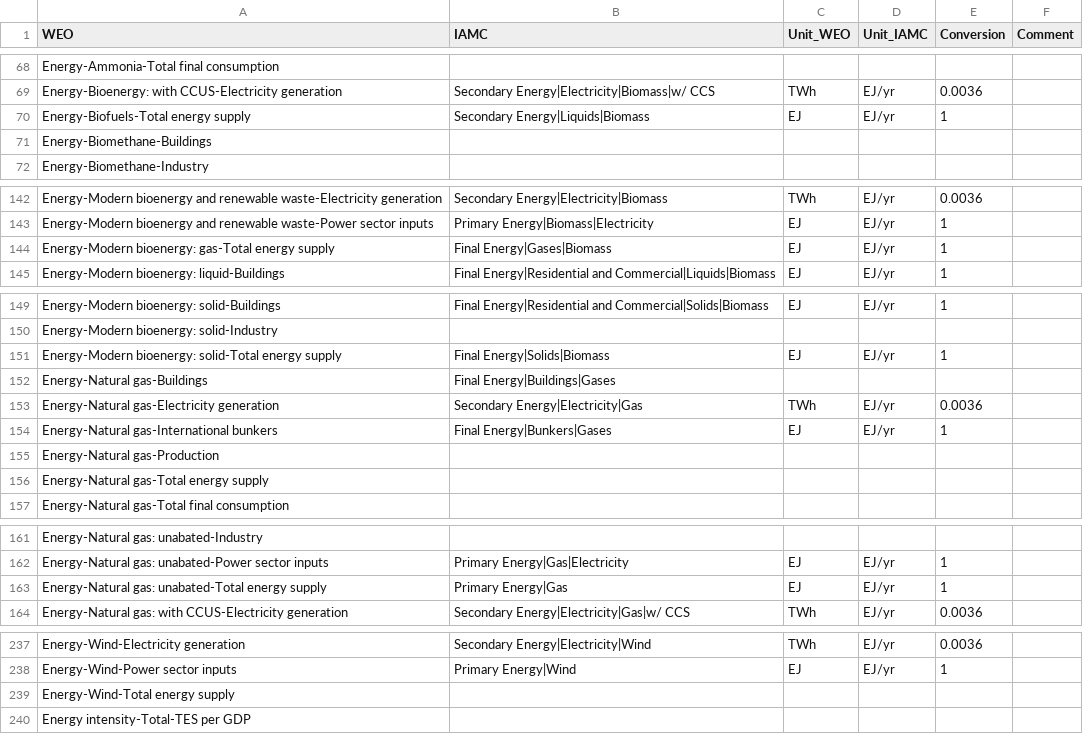
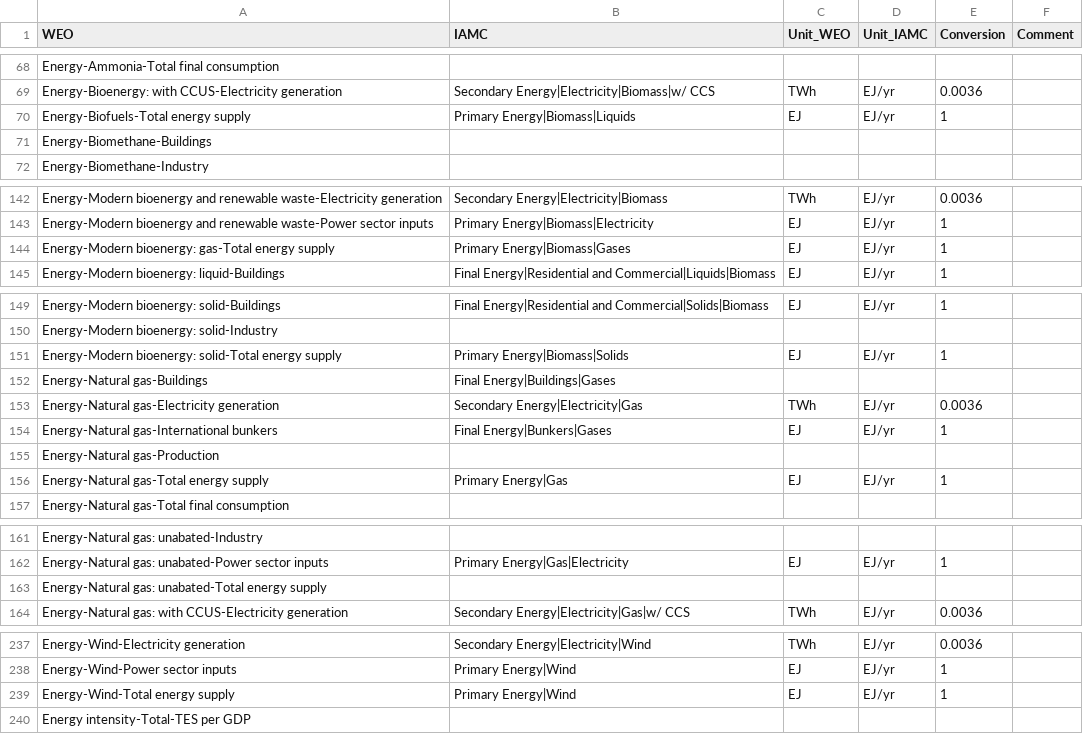
Before and after one commit to umd-cgs/rhistiamc, a CSV file: mappings/map_IEAWEO25_iamc.csv, drawn as a sheet; only a part is shown, gaps mark what is left out; the diff covers the shown part only.

```diff
--- a/mappings/map_IEAWEO25_iamc.csv
+++ b/mappings/map_IEAWEO25_iamc.csv
@@ -69,3 +69,3 @@ Energy-Ammonia-Total final consumption,,,,,
 Energy-Bioenergy: with CCUS-Electricity generation,Secondary Energy|Electricity|Biomass|w/ CCS,TWh,EJ/yr,0.0036,
-Energy-Biofuels-Total energy supply,Secondary Energy|Liquids|Biomass,EJ,EJ/yr,1,
+Energy-Biofuels-Total energy supply,Primary Energy|Biomass|Liquids,EJ,EJ/yr,1,
 Energy-Biomethane-Buildings,,,,,
@@ -143,3 +143,3 @@ Energy-Modern bioenergy and renewable waste-Electricity generation,Secondary Ene
 Energy-Modern bioenergy and renewable waste-Power sector inputs,Primary Energy|Biomass|Electricity,EJ,EJ/yr,1,
-Energy-Modern bioenergy: gas-Total energy supply,Final Energy|Gases|Biomass,EJ,EJ/yr,1,
+Energy-Modern bioenergy: gas-Total energy supply,Primary Energy|Biomass|Gases,EJ,EJ/yr,1,
 Energy-Modern bioenergy: liquid-Buildings,Final Energy|Residential and Commercial|Liquids|Biomass,EJ,EJ/yr,1,
@@ -150,3 +150,3 @@ Energy-Modern bioenergy: solid-Buildings,Final Energy|Residential and Commercial
 Energy-Modern bioenergy: solid-Industry,,,,,
-Energy-Modern bioenergy: solid-Total energy supply,Final Energy|Solids|Biomass,EJ,EJ/yr,1,
+Energy-Modern bioenergy: solid-Total energy supply,Primary Energy|Biomass|Solids,EJ,EJ/yr,1,
 Energy-Natural gas-Buildings,Final Energy|Buildings|Gases,,,,
@@ -155,3 +155,3 @@ Energy-Natural gas-International bunkers,Final Energy|Bunkers|Gases,EJ,EJ/yr,1,
 Energy-Natural gas-Production,,,,,
-Energy-Natural gas-Total energy supply,,,,,
+Energy-Natural gas-Total energy supply,Primary Energy|Gas,EJ,EJ/yr,1,
 Energy-Natural gas-Total final consumption,,,,,
@@ -162,3 +162,3 @@ Energy-Natural gas: unabated-Industry,,,,,
 Energy-Natural gas: unabated-Power sector inputs,Primary Energy|Gas|Electricity,EJ,EJ/yr,1,
-Energy-Natural gas: unabated-Total energy supply,Primary Energy|Gas,EJ,EJ/yr,1,
+Energy-Natural gas: unabated-Total energy supply,,,,,
 Energy-Natural gas: with CCUS-Electricity generation,Secondary Energy|Electricity|Gas|w/ CCS,TWh,EJ/yr,0.0036,
@@ -238,3 +238,3 @@ Energy-Wind-Electricity generation,Secondary Energy|Electricity|Wind,TWh,EJ/yr,0
 Energy-Wind-Power sector inputs,Primary Energy|Wind,EJ,EJ/yr,1,
-Energy-Wind-Total energy supply,,,,,
+Energy-Wind-Total energy supply,Primary Energy|Wind,EJ,EJ/yr,1,
 Energy intensity-Total-TES per GDP,,,,,
```
Also changed, not shown: 34 edited cells elsewhere in this file.
